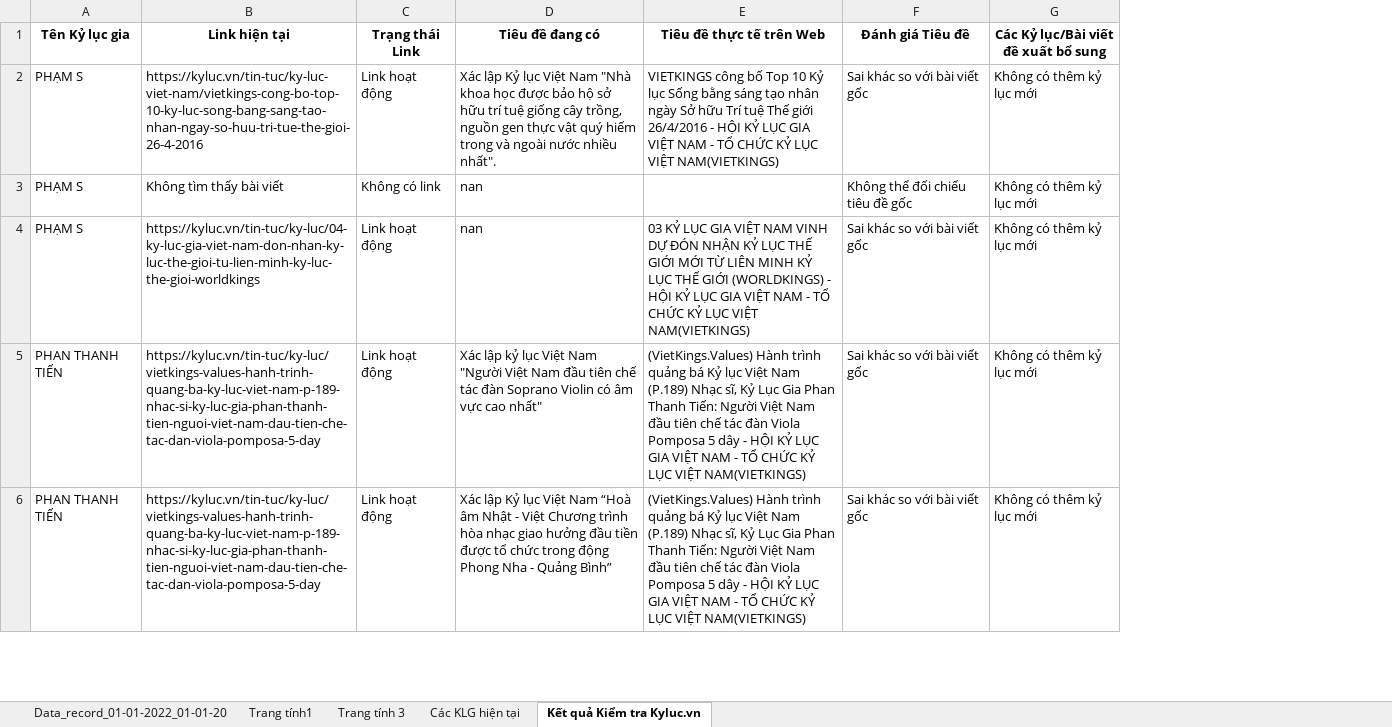
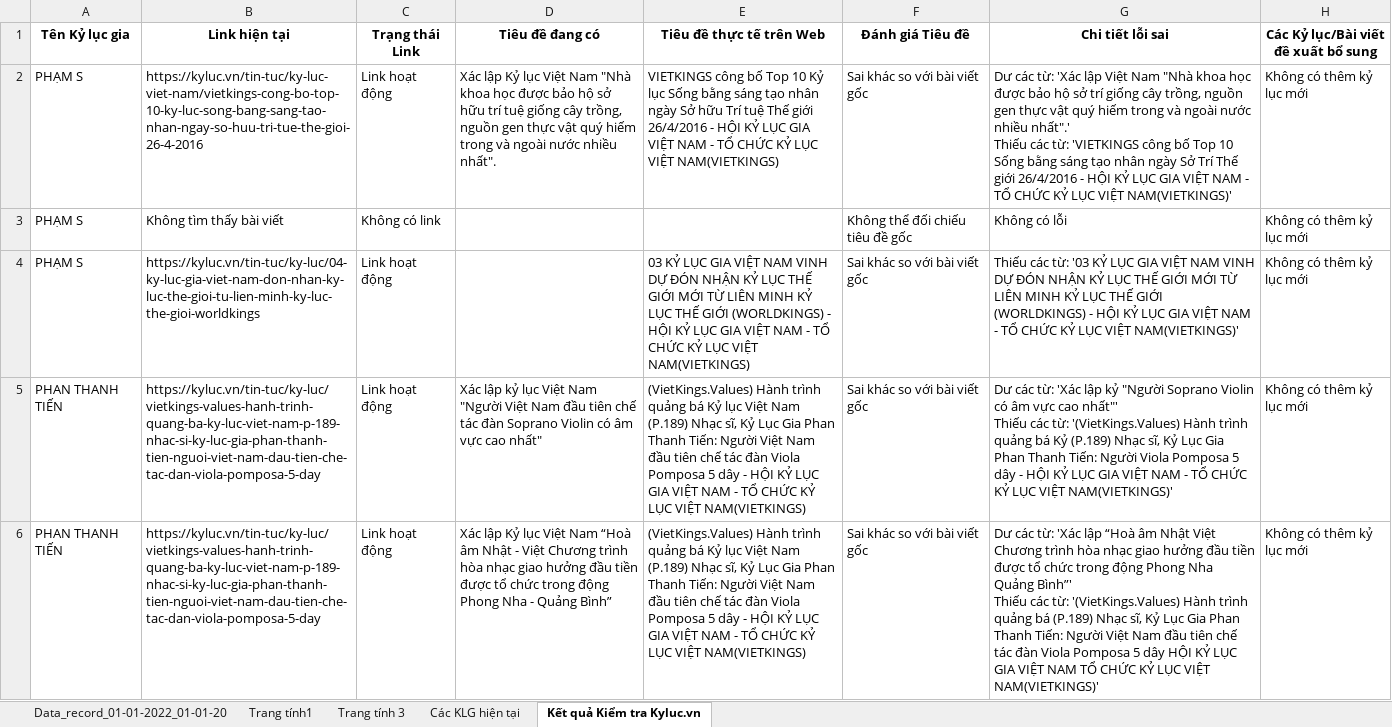
Before and after one commit to StephenSouth13/Danh_Sach_CSDL, an Excel workbook: DỮ LIỆU THÀNH TỰU GAB đối chiếu CSDL ĐÃ CHUẨN HÓA (1).xlsx, sheet Kết quả Kiểm tra Kyluc.vn, drawn as a sheet; only a part is shown; values as stored, in another font and other column widths than the file's, no borders; ↵ is a line break in a cell; the diff covers the shown part only; the diff names each change by its address in the sheet, - before the commit and + after, or states it on an @@ line.

```diff
--- a/DỮ LIỆU THÀNH TỰU GAB đối chiếu CSDL ĐÃ CHUẨN HÓA (1).xlsx (sheet Kết quả Kiểm tra Kyluc.vn)
+++ b/DỮ LIỆU THÀNH TỰU GAB đối chiếu CSDL ĐÃ CHUẨN HÓA (1).xlsx (sheet Kết quả Kiểm tra Kyluc.vn)
+column G (Chi tiết lỗi sai), rows 2-6: Dư các từ: 'Xác lập Việt Nam "Nhà khoa học được bảo hộ sở trí giống cây trồng, nguồn gen thực vật quý hiếm trong và ngoài nước nhiều nhất".' ↵ Thiếu các từ: 'VIETKINGS công bố Top 10 Sống bằng sáng tạo nhân ngày Sở Trí Thế giới 26/4/2016 - HỘI KỶ LỤC GIA VIỆT NAM - TỔ CHỨC KỶ LỤC VIỆT NAM(VIETKINGS)' | Không có lỗi | Thiếu các từ: '03 KỶ LỤC GIA VIỆT NAM VINH DỰ ĐÓN NHẬN KỶ LỤC THẾ GIỚI MỚI TỪ LIÊN MINH KỶ LỤC THẾ GIỚI (WORLDKINGS) - HỘI KỶ LỤC GIA VIỆT NAM - TỔ CHỨC KỶ LỤC VIỆT NAM(VIETKINGS)' | Dư các từ: 'Xác lập kỷ "Người Soprano Violin có âm vực cao nhất"' ↵ Thiếu các từ: '(VietKings.Values) Hành trình quảng bá Kỷ (P.189) Nhạc sĩ, Kỷ Lục Gia Phan Thanh Tiến: Người Viola Pomposa 5 dây - HỘI KỶ LỤC GIA VIỆT NAM - TỔ CHỨC KỶ LỤC VIỆT NAM(VIETKINGS)' | Dư các từ: 'Xác lập “Hoà âm Nhật Việt Chương trình hòa nhạc giao hưởng đầu tiền được tổ chức trong động Phong Nha Quảng Bình”' ↵ Thiếu các từ: '(VietKings.Values) Hành trình quảng bá (P.189) Nhạc sĩ, Kỷ Lục Gia Phan Thanh Tiến: Người Việt Nam đầu tiên chế tác đàn Viola Pomposa 5 dây HỘI KỶ LỤC GIA VIỆT NAM TỔ CHỨC KỶ LỤC VIỆT NAM(VIETKINGS)'
-D3:D4 (Tiêu đề đang có): nan
+D3:D4 (Tiêu đề đang có): (empty)
```
Also changed, not shown: 19 edited cells elsewhere in this sheet, 1 other file.
